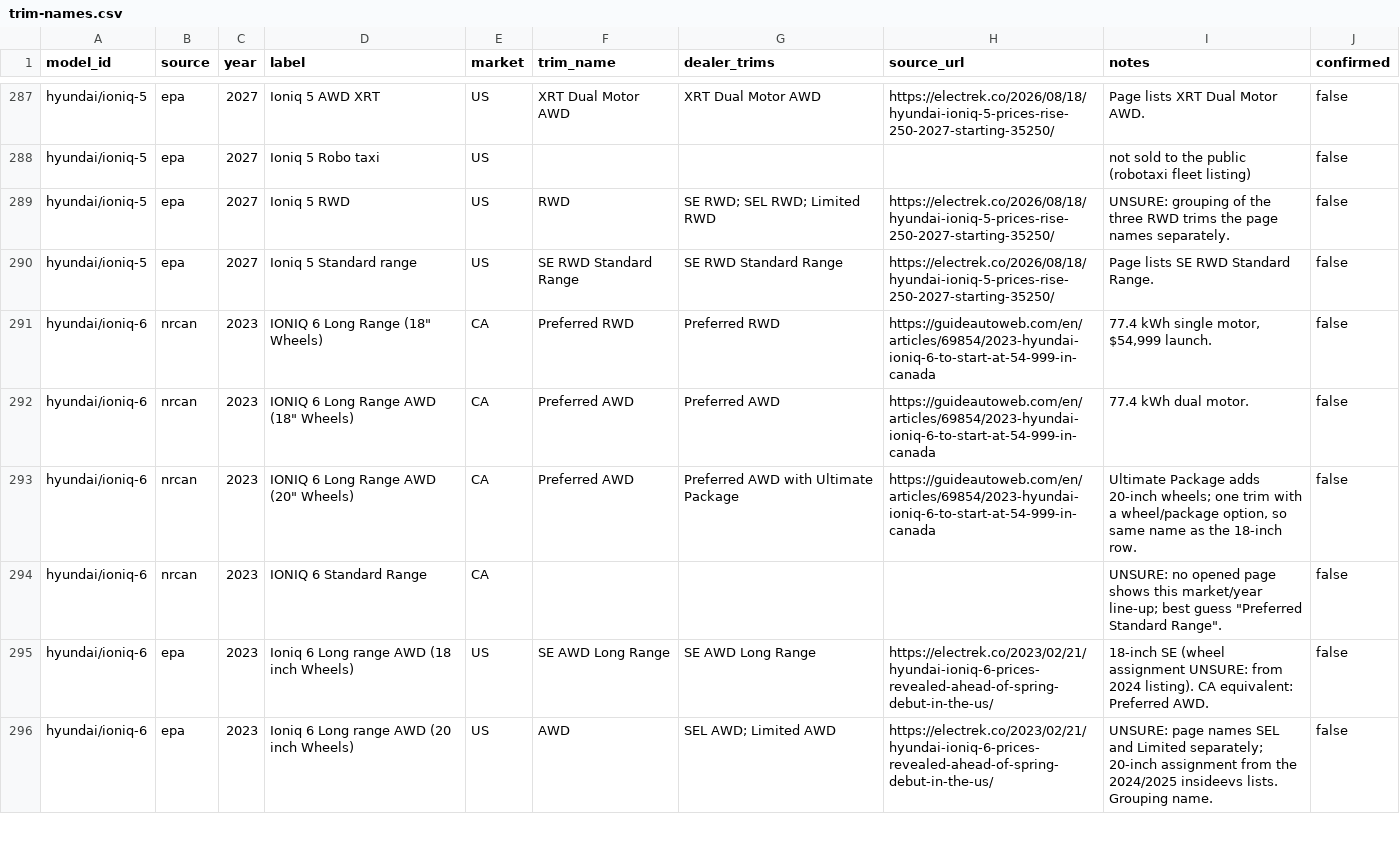
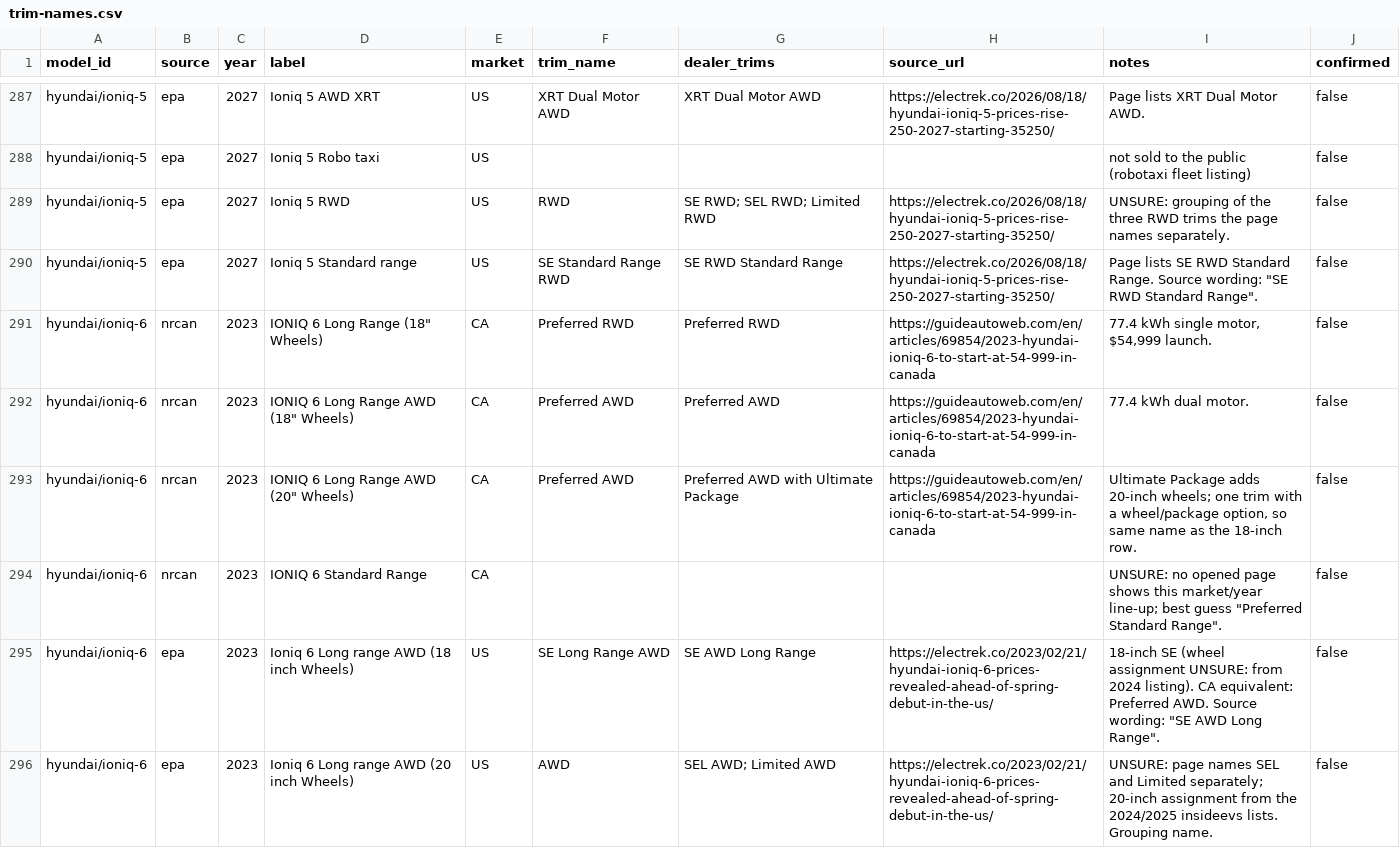
Before and after one commit to MahAbdulKhaliq/voltway, a CSV file: crosswalk/trim-names.csv, drawn as a sheet; only a part is shown, gaps mark what is left out; the diff covers the shown part only.

```diff
--- a/crosswalk/trim-names.csv
+++ b/crosswalk/trim-names.csv
@@ -289,3 +289,3 @@ hyundai/ioniq-5,epa,2027,Ioniq 5 Robo taxi,US,,,,not sold to the public (robotax
 hyundai/ioniq-5,epa,2027,Ioniq 5 RWD,US,RWD,SE RWD; SEL RWD; Limited RWD,https://electrek.co/2026/08/18/hyundai-ioniq-5-prices-rise-250-2027-starting-35250/,UNSURE: grouping of the three RWD trims the page names separately.,false
-hyundai/ioniq-5,epa,2027,Ioniq 5 Standard range,US,SE RWD Standard Range,SE RWD Standard Range,https://electrek.co/2026/08/18/hyundai-ioniq-5-prices-rise-250-2027-starting-35250/,Page lists SE RWD Standard Range.,false
+hyundai/ioniq-5,epa,2027,Ioniq 5 Standard range,US,SE Standard Range RWD,SE RWD Standard Range,https://electrek.co/2026/08/18/hyundai-ioniq-5-prices-rise-250-2027-starting-35250/,"Page lists SE RWD Standard Range. Source wording: ""SE RWD Standard Range"".",false
 hyundai/ioniq-6,nrcan,2023,"IONIQ 6 Long Range (18"" Wheels)",CA,Preferred RWD,Preferred RWD,https://guideautoweb.com/en/articles/69854/2023-hyundai-ioniq-6-to-start-at-54-999-in-canada,"77.4 kWh single motor, $54,999 launch.",false
@@ -294,3 +294,3 @@ hyundai/ioniq-6,nrcan,2023,"IONIQ 6 Long Range AWD (20"" Wheels)",CA,Preferred A
 hyundai/ioniq-6,nrcan,2023,IONIQ 6 Standard Range,CA,,,,"UNSURE: no opened page shows this market/year line-up; best guess ""Preferred Standard Range"".",false
-hyundai/ioniq-6,epa,2023,Ioniq 6 Long range AWD (18 inch Wheels),US,SE AWD Long Range,SE AWD Long Range,https://electrek.co/2023/02/21/hyundai-ioniq-6-prices-revealed-ahead-of-spring-debut-in-the-us/,18-inch SE (wheel assignment UNSURE: from 2024 listing). CA equivalent: Preferred AWD.,false
+hyundai/ioniq-6,epa,2023,Ioniq 6 Long range AWD (18 inch Wheels),US,SE Long Range AWD,SE AWD Long Range,https://electrek.co/2023/02/21/hyundai-ioniq-6-prices-revealed-ahead-of-spring-debut-in-the-us/,"18-inch SE (wheel assignment UNSURE: from 2024 listing). CA equivalent: Preferred AWD. Source wording: ""SE AWD Long Range"".",false
 hyundai/ioniq-6,epa,2023,Ioniq 6 Long range AWD (20 inch Wheels),US,AWD,SEL AWD; Limited AWD,https://electrek.co/2023/02/21/hyundai-ioniq-6-prices-revealed-ahead-of-spring-debut-in-the-us/,UNSURE: page names SEL and Limited separately; 20-inch assignment from the 2024/2025 insideevs lists. Grouping name.,false
```
Also changed, not shown: 98 edited cells elsewhere in this file, crosswalk/catalogue-review.csv, 5 other files.
